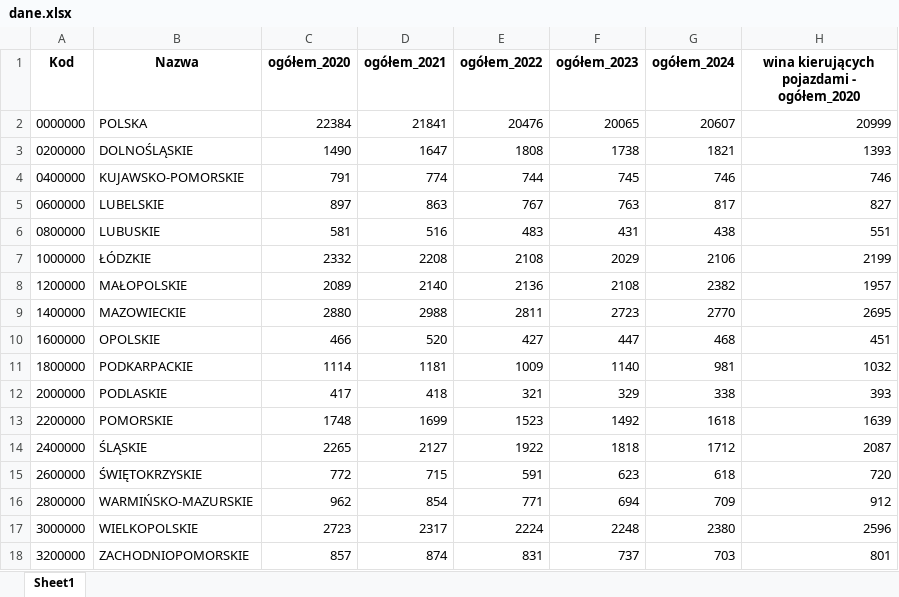
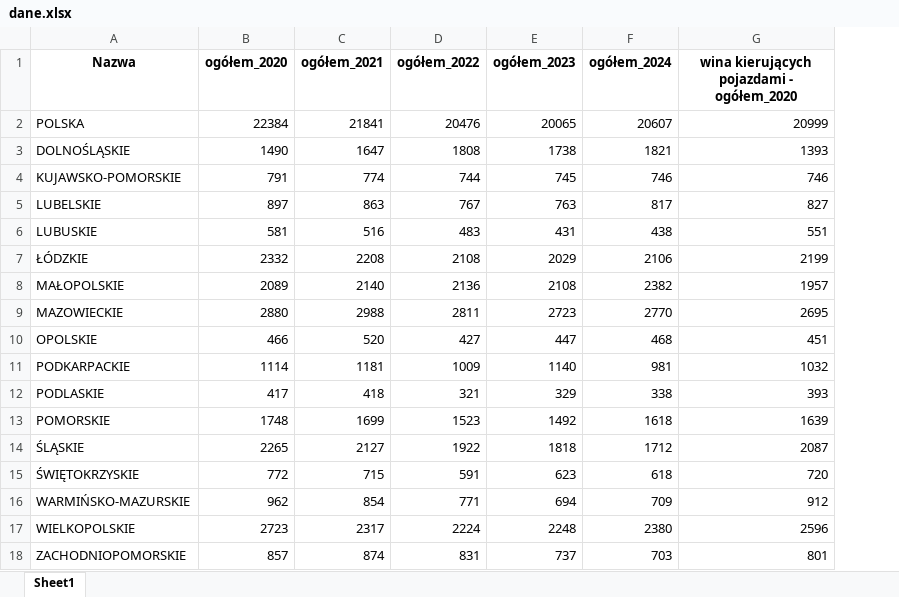
Before and after one commit to wiktoria-gliniecka/ggplotki, an Excel workbook: dane.xlsx, sheet Sheet1, drawn as a sheet; only a part is shown; values as stored, in another font and other column widths than the file's, no borders; the diff names each change by its address in the sheet, - before the commit and + after, or states it on an @@ line.

```diff
--- a/dane.xlsx (sheet Sheet1)
+++ b/dane.xlsx (sheet Sheet1)
-column A (Kod), rows 2-18: 0000000 | 0200000 | 0400000 | 0600000 | 0800000 | 1000000 | 1200000 | 1400000 | 1600000 | 1800000 | 2000000 | 2200000 | 2400000 | 2600000 | 2800000 | 3000000 | 3200000
```
Also changed, not shown: 1 other file.
